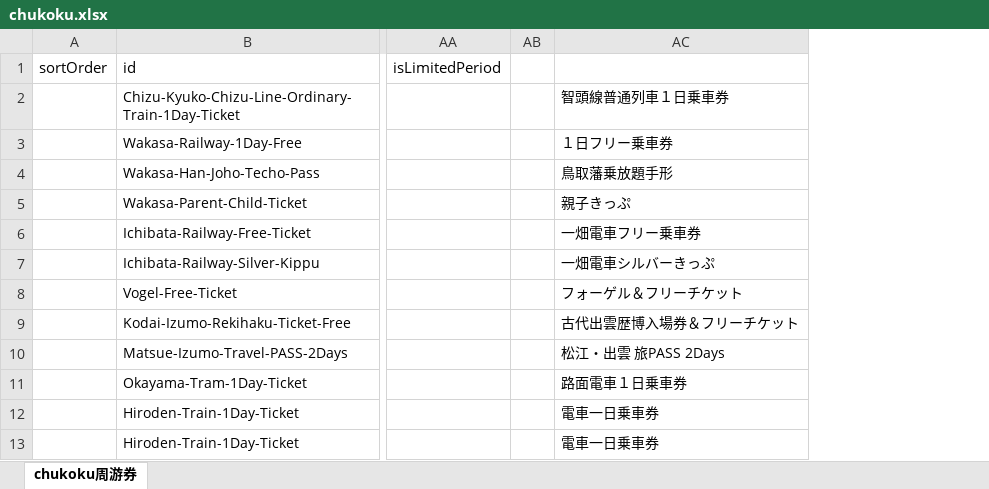
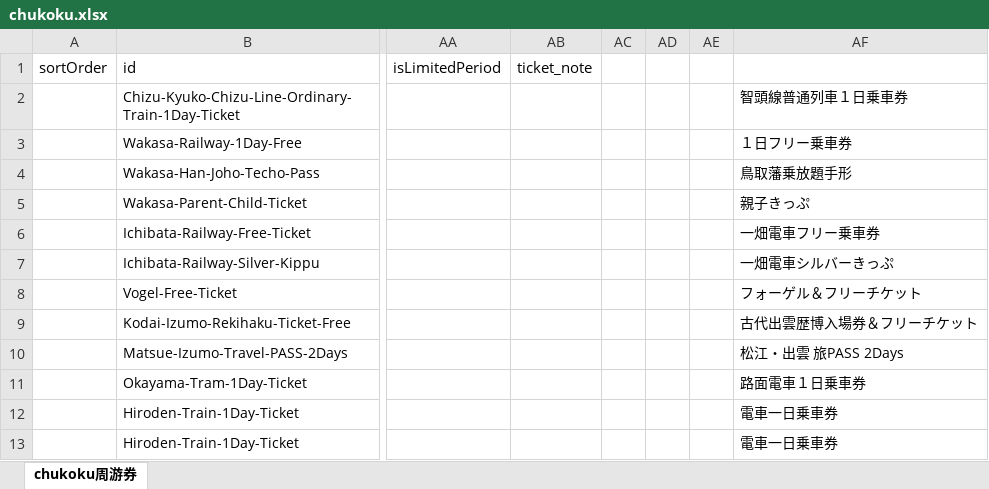
Before and after one commit to Oyim0427/findmyrailpass.net, an Excel workbook: src/excel-data/chukoku.xlsx, sheet chukoku周游券, drawn as a sheet; only a part is shown, gaps mark what is left out; values as stored, in another font and other column widths than the file's, no borders; the diff names each change by its address in the sheet, - before the commit and + after, or states it on an @@ line.

```diff
--- a/src/excel-data/chukoku.xlsx (sheet chukoku周游券)
+++ b/src/excel-data/chukoku.xlsx (sheet chukoku周游券)
+column AB (ticket_note), empty
+column AD, empty
+column AE, empty
```
Also changed, not shown: src/excel-data/hokkaido.xlsx, src/excel-data/kanto.xlsx, 18 other files.
